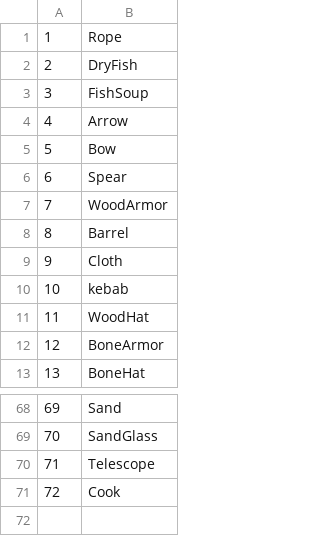
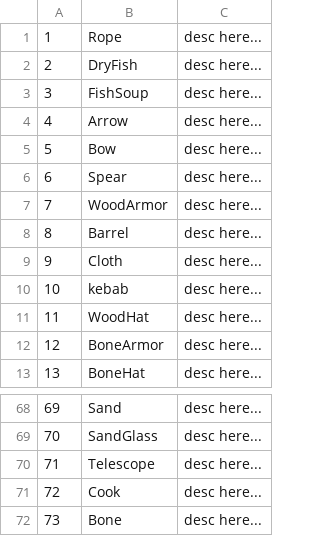
Before and after one commit to justusgamelab2016/LW-translation, a CSV file: language/eng/bill.csv, drawn as a sheet; only a part is shown, gaps mark what is left out; the diff names each change by its address in the sheet, - before the commit and + after, or states it on an @@ line.

```diff
--- a/language/eng/bill.csv
+++ b/language/eng/bill.csv
+column C, rows 1-13: all desc here...; rows 68-71: all desc here...
+row 72: 73 | Bone | desc here...
```
Also changed, not shown: language/eng/item.csv, language/eng/location.csv, 48 other files.
